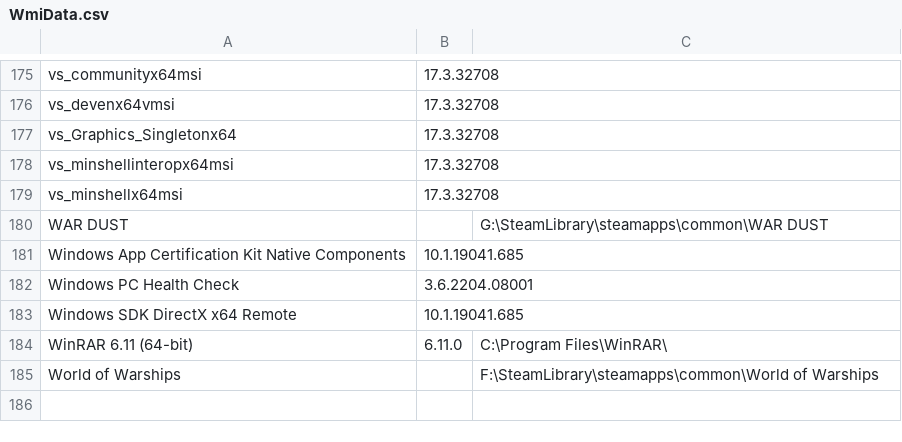
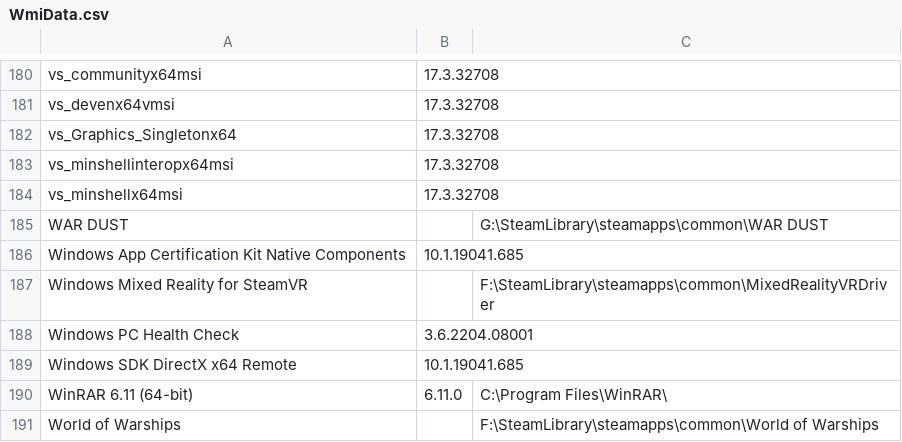
Before and after one commit to samfisherirl/Geo3D_Manager, a CSV file: MAIN FILES_Move_To_Folder_Containing_GUI.ahk/WmiData.csv, drawn as a sheet; only a part is shown, gaps mark what is left out; the diff covers the shown part only; the diff names each change by its address in the sheet, - before the commit and + after, or states it on an @@ line.

```diff
--- a/MAIN FILES_Move_To_Folder_Containing_GUI.ahk/WmiData.csv
+++ b/MAIN FILES_Move_To_Folder_Containing_GUI.ahk/WmiData.csv
+row 187: Windows Mixed Reality for SteamVR |  | F:\SteamLibrary\steamapps\common\MixedRealityVRDriver
```
Also changed, not shown: 8 added rows, 3 removed rows and 35 edited cells elsewhere in this file, 50 other files.
